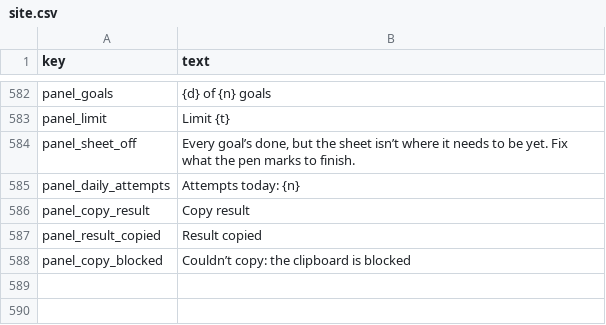
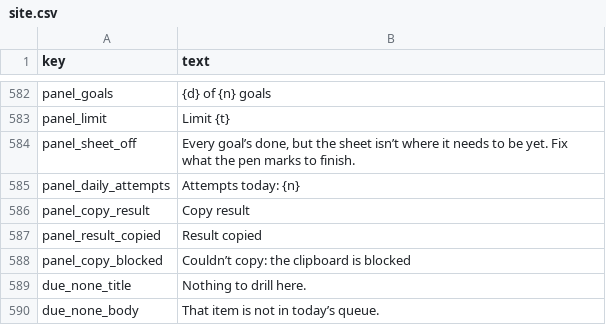
Before and after one commit to rathunter69/Hotkey.gg, a CSV file: app2/content/copy/site.csv, drawn as a sheet; only a part is shown, gaps mark what is left out; the diff names each change by its address in the sheet, - before the commit and + after, or states it on an @@ line.

```diff
--- a/app2/content/copy/site.csv
+++ b/app2/content/copy/site.csv
+row 589: due_none_title | Nothing to drill here.
+row 590: due_none_body | That item is not in today’s queue.
```
Also changed, not shown: 23 other files.
